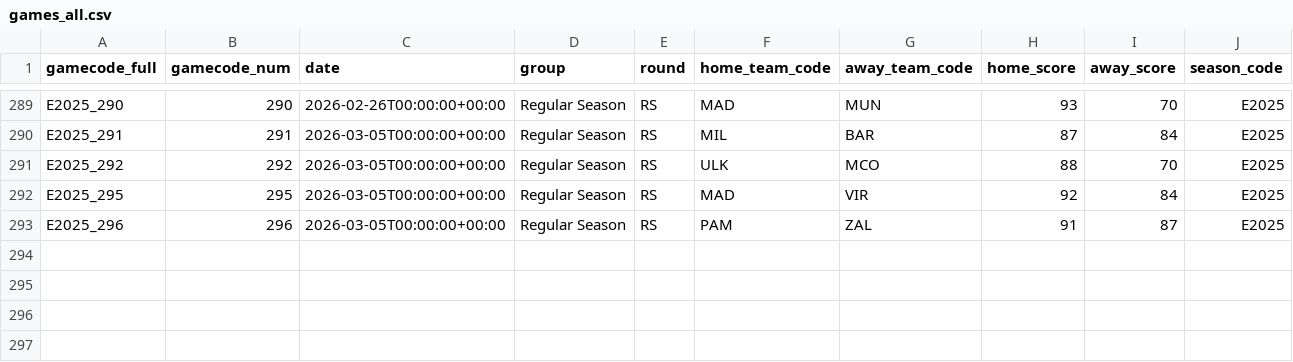
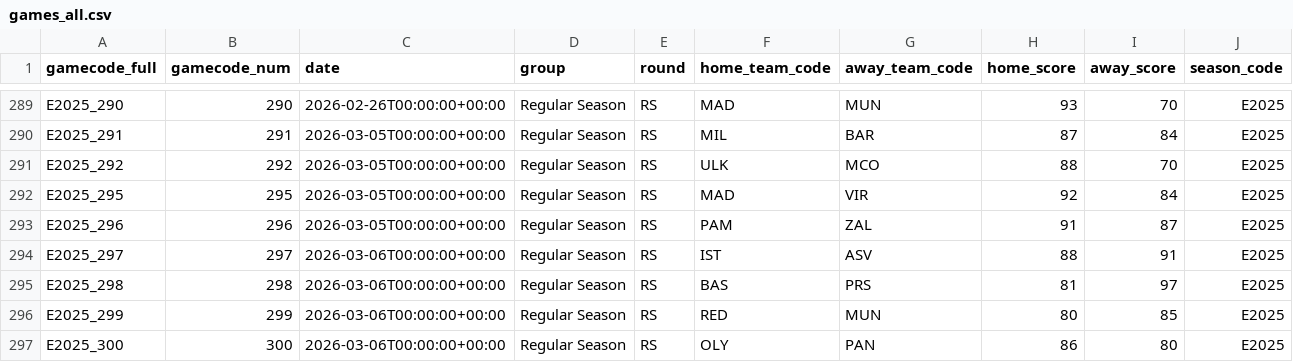
Before and after one commit to Petropov/Euroleague, a CSV file: data/curated/games_all.csv, drawn as a sheet; only a part is shown, gaps mark what is left out; the diff names each change by its address in the sheet, - before the commit and + after, or states it on an @@ line.

```diff
--- a/data/curated/games_all.csv
+++ b/data/curated/games_all.csv
+row 294: E2025_297 | 297 | 2026-03-06T00:00:00+00:00 | Regular Season | RS | IST | ASV | 88 | 91 | E2025
+row 295: E2025_298 | 298 | 2026-03-06T00:00:00+00:00 | Regular Season | RS | BAS | PRS | 81 | 97 | E2025
+row 296: E2025_299 | 299 | 2026-03-06T00:00:00+00:00 | Regular Season | RS | RED | MUN | 80 | 85 | E2025
+row 297: E2025_300 | 300 | 2026-03-06T00:00:00+00:00 | Regular Season | RS | OLY | PAN | 86 | 80 | E2025
```
Also changed, not shown: data/curated/games.csv, data/curated/player_game.csv, 2 other files.
